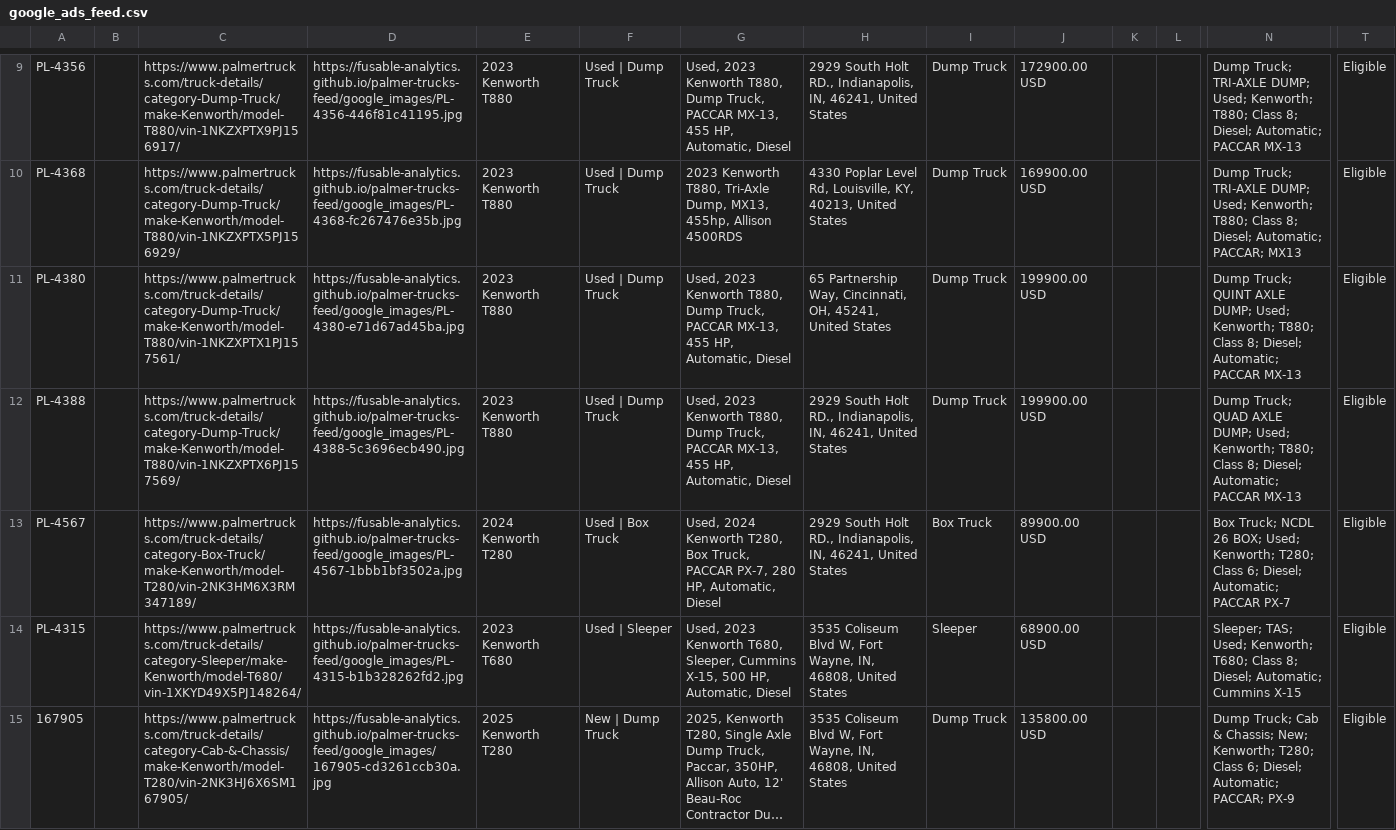
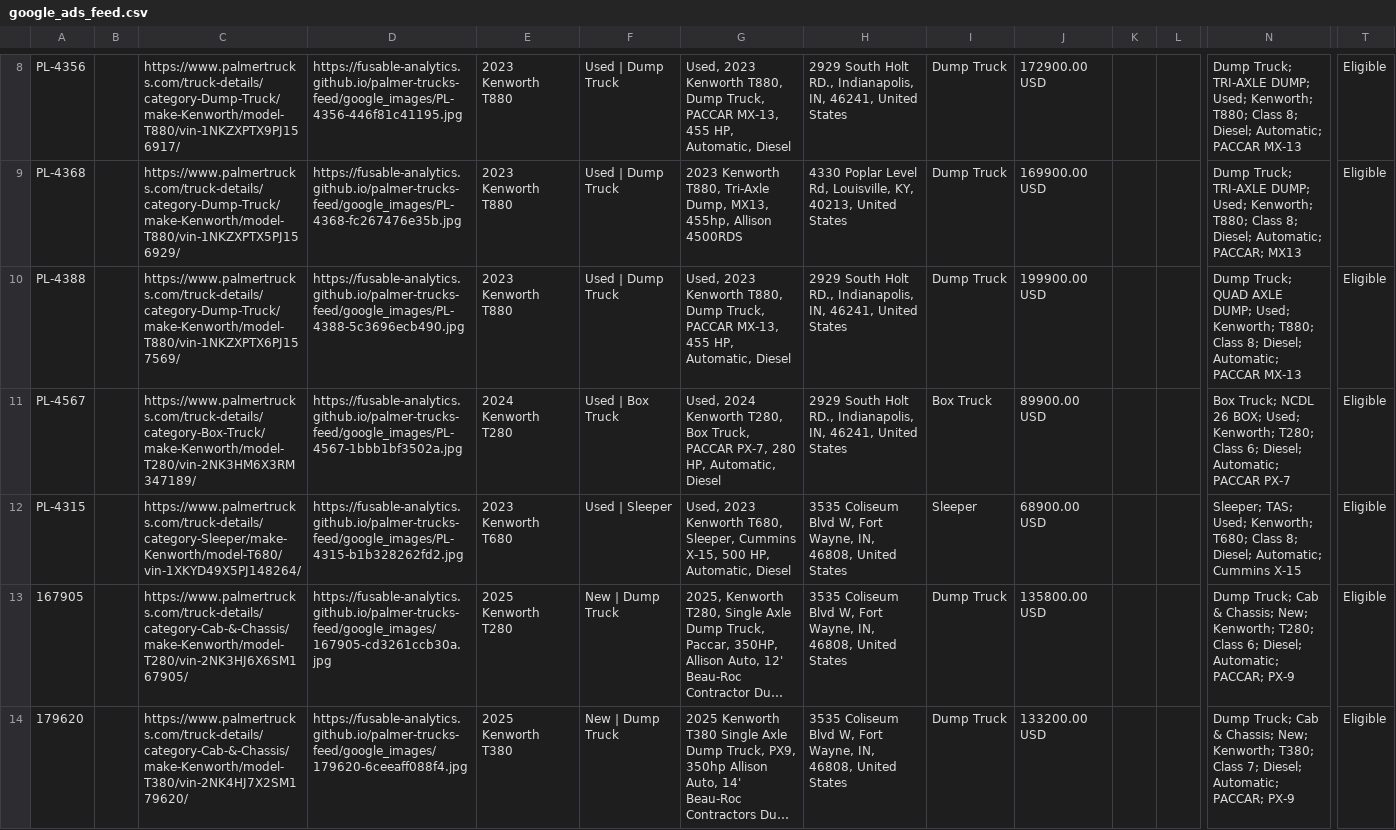
Before and after one commit to Fusable-Analytics/palmer-trucks-feed, a CSV file: google_ads_feed.csv, drawn as a sheet; only a part is shown, gaps mark what is left out; the shorter side is filled out with more unchanged rows; long unchanged cells end in …; removed rows and columns are numbered as before the commit, all else as after; rows hold the shown columns only; the diff covers the shown part only; the diff names each change by its address in the sheet, - before the commit and + after, or states it on an @@ line.

```diff
--- a/google_ads_feed.csv
+++ b/google_ads_feed.csv
-row 11: PL-4380 |  | https://www.palmertrucks.com/truck-details/category-Dump-Truck/make-Kenworth/model-T880/vin-1NKZXPTX1PJ157561/ | https://fusable-analytics.github.io/palmer-trucks-feed/google_images/PL-4380-e71d67ad45ba.jpg | 2023 Kenworth T880 | Used | Dump Truck | Used, 2023 Kenworth T880, Dump Truck, PACCAR MX-13, 455 HP, Automatic, Diesel | 65 Partnership Way, Cincinnati, OH, 45241, United States | Dump Truck | 199900.00 USD |  |  | Dump Truck; QUINT AXLE DUMP; Used; Kenworth; T880; Class 8; Diesel; Automatic; PACCAR MX-13 | Eligible
```
Also changed, not shown: 1 added row and 5 removed rows elsewhere in this file, 6 other files.
